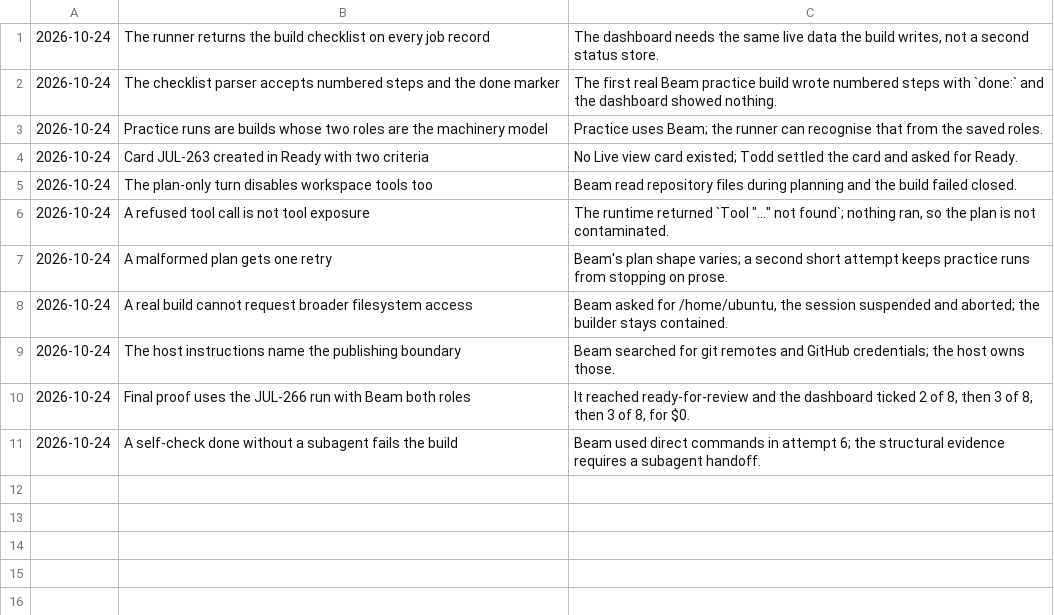
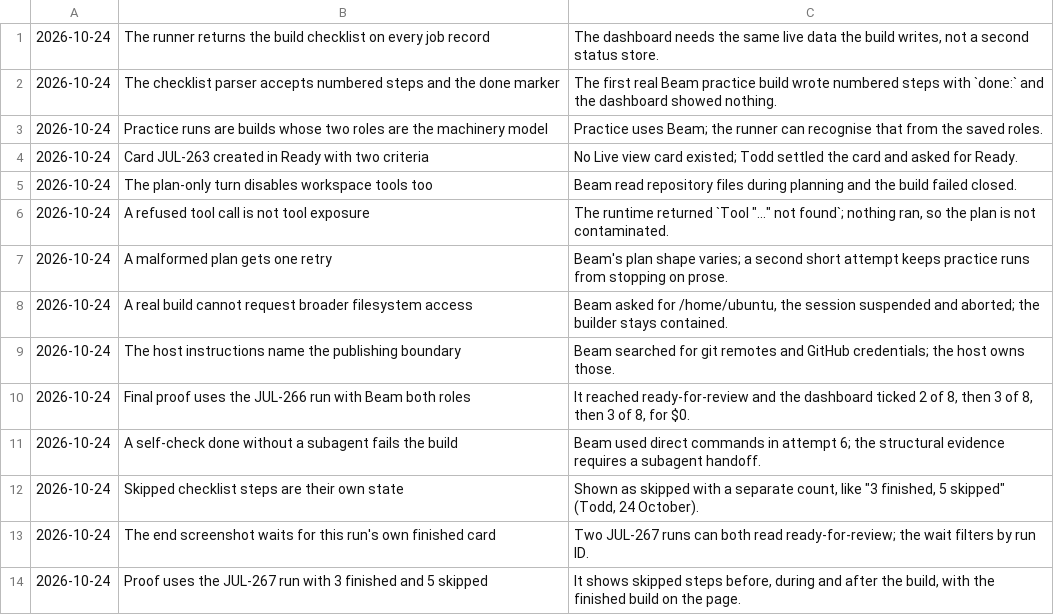
Before and after one commit to toddwyder/julia-next, a TSV file: docs/agents/jul-263/decisions.tsv, drawn as a sheet; the diff names each change by its address in the sheet, - before the commit and + after, or states it on an @@ line.

Commit message:
docs(jul-263): prove skipped checklist counts through Start
JUL-267 Beam practice build through the Tailscale Start page. The
dashboard showed 0 finished, 5 skipped, 3 pending at the start; 2
finished, 6 skipped in the middle; and 3 finished, 5 skipped at the
end. The end card is the page itself showing the finished build, its
candidate 63d2dbf and the saved result.

Candidate 63d2dbf changes only the 31-byte marker. Spend is $0 across
135 Beam requests.

The end wait now filters by the run's own card, because two runs of the
same card can both read ready-for-review. The earlier JUL-266 proof is
archived as attempt 7; the compressed four-step run as attempt 8.

Card: JUL-263.

Co-authored-by: CommandCodeBot <noreply@commandcode.ai>

```diff
--- a/docs/agents/jul-263/decisions.tsv
+++ b/docs/agents/jul-263/decisions.tsv
+row 12: 2026-10-24 | Skipped checklist steps are their own state | Shown as skipped with a separate count, like "3 finished, 5 skipped" (Todd, 24 October).
+row 13: 2026-10-24 | The end screenshot waits for this run's own finished card | Two JUL-267 runs can both read ready-for-review; the wait filters by run ID.
+row 14: 2026-10-24 | Proof uses the JUL-267 run with 3 finished and 5 skipped | It shows skipped steps before, during and after the build, with the finished build on the page.
```
Also changed, not shown: 42 other files.
